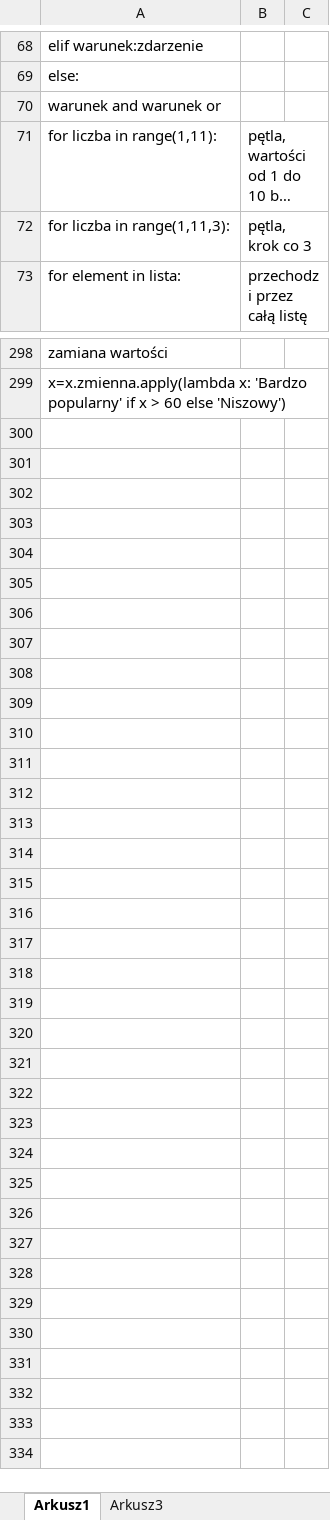
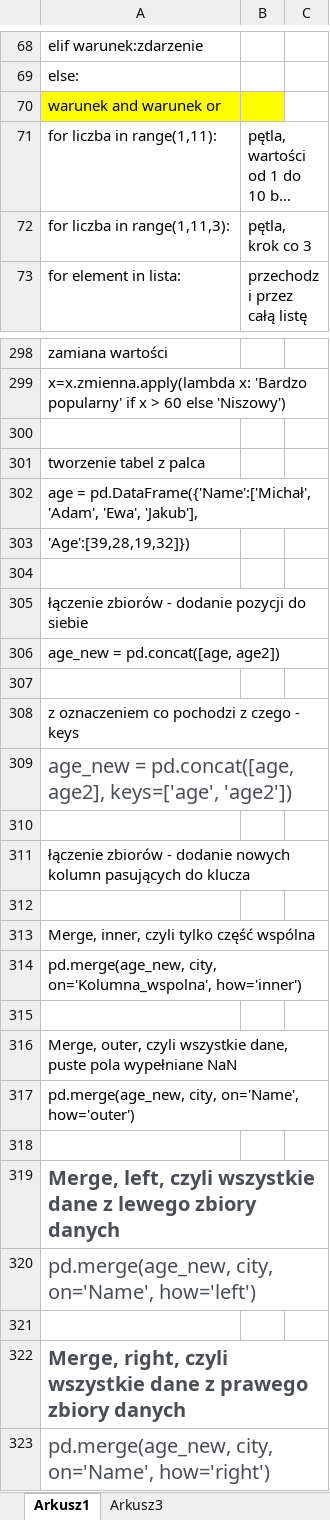
Before and after one commit to mo1der/mo1der, an Excel workbook: phyton komendy.xlsx, sheet Arkusz1, drawn as a sheet; only a part is shown, gaps mark what is left out; long unchanged cells end in …; values as stored, in another font and other column widths than the file's, no borders; the diff covers the shown part only; the diff names each change by its address in the sheet, - before the commit and + after, or states it on an @@ line.

```diff
--- a/phyton komendy.xlsx (sheet Arkusz1)
+++ b/phyton komendy.xlsx (sheet Arkusz1)
-A70:B70 fill: none
+A70:B70 fill: #FFFF00
+row 300: (empty)
+row 301: tworzenie tabel z palca
+row 302: age = pd.DataFrame({'Name':['Michał', 'Adam', 'Ewa', 'Jakub'],
+row 303: 'Age':[39,28,19,32]})
+row 304: (empty)
+row 305: łączenie zbiorów - dodanie pozycji do siebie
+row 306: age_new = pd.concat([age, age2])
+row 307: (empty)
+row 308: z oznaczeniem co pochodzi z czego - keys
+row 309: age_new = pd.concat([age, age2], keys=['age', 'age2'])
+row 310: (empty)
+row 311: łączenie zbiorów - dodanie nowych kolumn pasujących do klucza
+row 312: (empty)
+row 313: Merge, inner, czyli tylko część wspólna
+row 314: pd.merge(age_new, city, on='Kolumna_wspolna', how='inner')
+row 315: (empty)
+row 316: Merge, outer, czyli wszystkie dane, puste pola wypełniane NaN
+row 317: pd.merge(age_new, city, on='Name', how='outer')
+row 318: (empty)
+row 319: Merge, left, czyli wszystkie dane z lewego zbiory danych
+row 320: pd.merge(age_new, city, on='Name', how='left')
+row 321: (empty)
+row 322: Merge, right, czyli wszystkie dane z prawego zbiory danych
+row 323: pd.merge(age_new, city, on='Name', how='right')
```
Also changed, not shown: cell formats elsewhere in this sheet, 1 other file.
